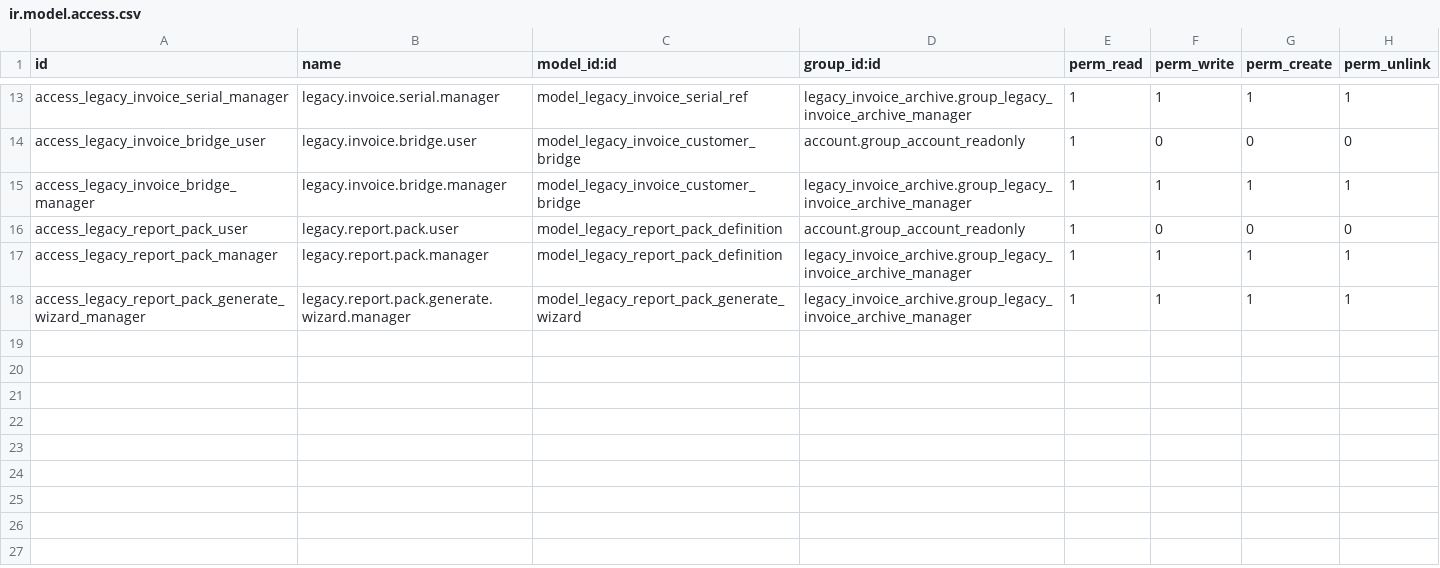
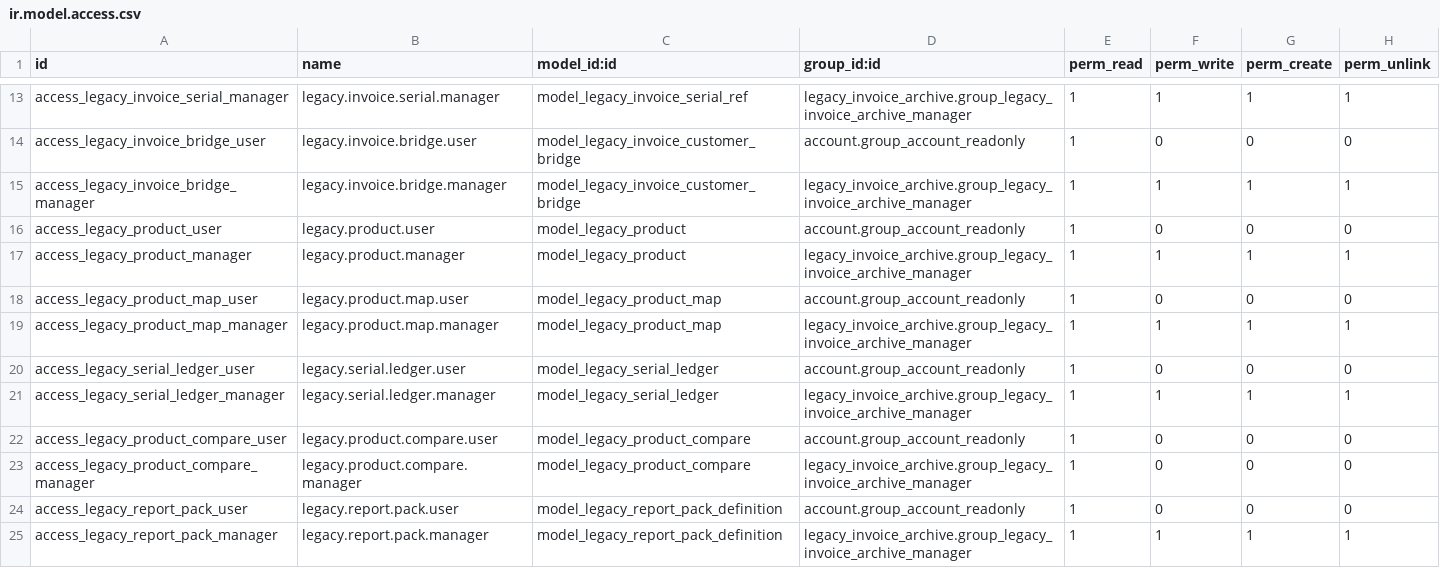
Before and after one commit to hagarOdoo18/tradeline, a CSV file: legacy_invoice_archive/security/ir.model.access.csv, drawn as a sheet; only a part is shown, gaps mark what is left out; the shorter side is filled out with more unchanged rows.

Commit message:
legacy archive: add legacy product/serial models and safe mapping mode

```diff
--- a/legacy_invoice_archive/security/ir.model.access.csv
+++ b/legacy_invoice_archive/security/ir.model.access.csv
@@ -15,2 +15,10 @@ access_legacy_invoice_bridge_user,legacy.invoice.bridge.user,model_legacy_invoic
 access_legacy_invoice_bridge_manager,legacy.invoice.bridge.manager,model_legacy_invoice_customer_bridge,legacy_invoice_archive.group_legacy_invoice_archive_manager,1,1,1,1
+access_legacy_product_user,legacy.product.user,model_legacy_product,account.group_account_readonly,1,0,0,0
+access_legacy_product_manager,legacy.product.manager,model_legacy_product,legacy_invoice_archive.group_legacy_invoice_archive_manager,1,1,1,1
+access_legacy_product_map_user,legacy.product.map.user,model_legacy_product_map,account.group_account_readonly,1,0,0,0
+access_legacy_product_map_manager,legacy.product.map.manager,model_legacy_product_map,legacy_invoice_archive.group_legacy_invoice_archive_manager,1,1,1,1
+access_legacy_serial_ledger_user,legacy.serial.ledger.user,model_legacy_serial_ledger,account.group_account_readonly,1,0,0,0
+access_legacy_serial_ledger_manager,legacy.serial.ledger.manager,model_legacy_serial_ledger,legacy_invoice_archive.group_legacy_invoice_archive_manager,1,1,1,1
+access_legacy_product_compare_user,legacy.product.compare.user,model_legacy_product_compare,account.group_account_readonly,1,0,0,0
+access_legacy_product_compare_manager,legacy.product.compare.manager,model_legacy_product_compare,legacy_invoice_archive.group_legacy_invoice_archive_manager,1,0,0,0
 access_legacy_report_pack_user,legacy.report.pack.user,model_legacy_report_pack_definition,account.group_account_readonly,1,0,0,0
```
Also changed, not shown: 6 other files.
